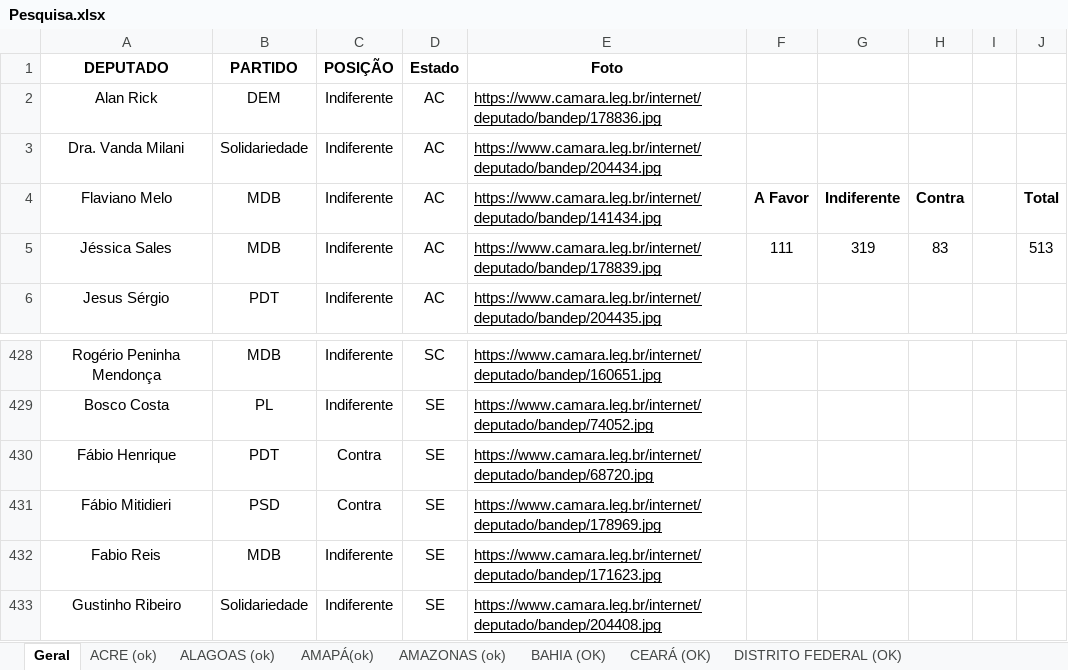
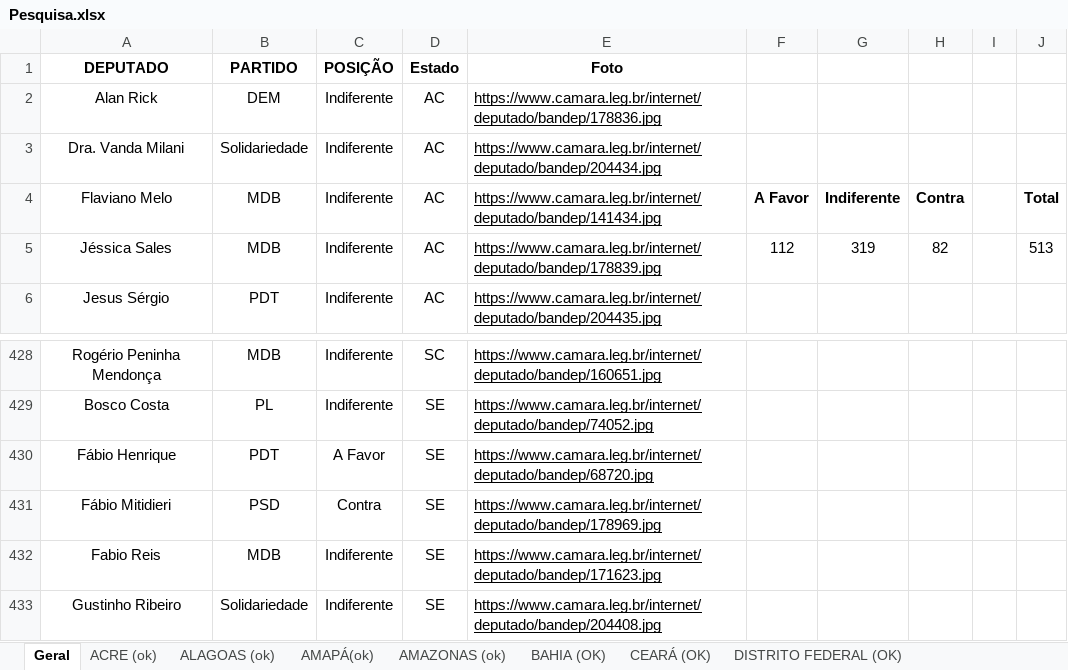
Before and after one commit to movimentonossobrasil/painel-do-impeachment, an Excel workbook: data/Pesquisa.xlsx, sheet Geral, drawn as a sheet; only a part is shown, gaps mark what is left out; values as stored, in another font and other column widths than the file's, no borders; charts and pictures not drawn; the diff names each change by its address in the sheet, - before the commit and + after, or states it on an @@ line.

Commit message:
Add files via upload

```diff
--- a/data/Pesquisa.xlsx (sheet Geral)
+++ b/data/Pesquisa.xlsx (sheet Geral)
-F5: 111
+F5: 112
-H5: 83
+H5: 82
-C430 (POSIÇÃO): Contra
+C430 (POSIÇÃO): A Favor
```
